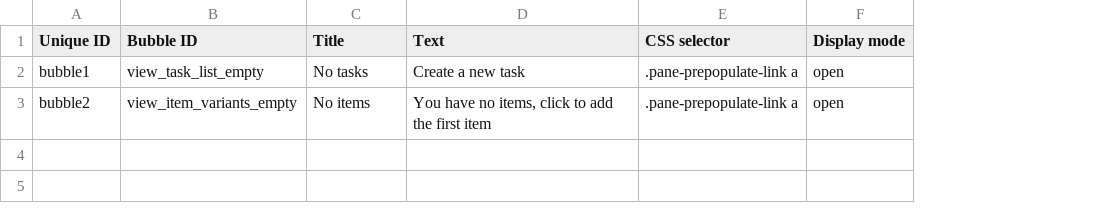
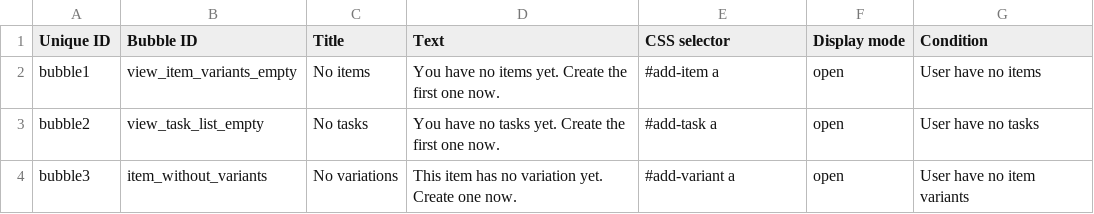
Before and after one commit to Gizra/garmentbox, a CSV file: garmentbox/modules/custom/garmentbox_migrate/csv/node/bubble.csv, drawn as a sheet; the diff names each change by its address in the sheet, - before the commit and + after, or states it on an @@ line.

Commit message:
Updating help bubbles.

```diff
--- a/garmentbox/modules/custom/garmentbox_migrate/csv/node/bubble.csv
+++ b/garmentbox/modules/custom/garmentbox_migrate/csv/node/bubble.csv
+column G (Condition), rows 2-3: User have no items | User have no tasks
-B2 (Bubble ID): view_task_list_empty
+B2 (Bubble ID): view_item_variants_empty
-C2 (Title): No tasks
+C2 (Title): No items
-D2 (Text): Create a new task
+D2 (Text): You have no items yet. Create the first one now.
-E2 (CSS selector): .pane-prepopulate-link a
+E2 (CSS selector): #add-item a
-B3 (Bubble ID): view_item_variants_empty
+B3 (Bubble ID): view_task_list_empty
-C3 (Title): No items
+C3 (Title): No tasks
-D3 (Text): …have no items, click to add the first item
+D3 (Text): …have no tasks yet. Create the first one now.
-E3 (CSS selector): .pane-prepopulate-link a
+E3 (CSS selector): #add-task a
+row 4: bubble3 | item_without_variants | No variations | This item has no variation yet. Create one now. | #add-variant a | open | User have no item variants
```
Also changed, not shown: 6 other files.
